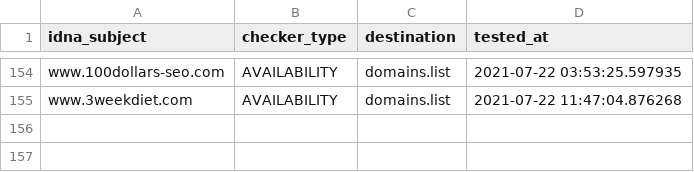
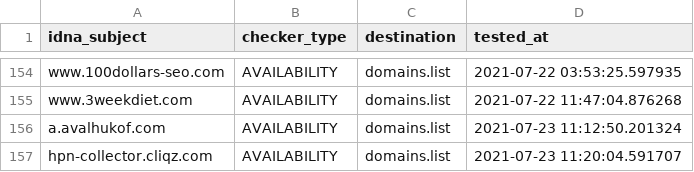
Before and after one commit to Ultimate-Hosts-Blacklist/BaddBoyzHosts, a CSV file: .pyfunceble/inactive.csv, drawn as a sheet; only a part is shown, gaps mark what is left out.

```diff
--- a/.pyfunceble/inactive.csv
+++ b/.pyfunceble/inactive.csv
@@ -155 +155,3 @@ www.100dollars-seo.com,AVAILABILITY,domains.list,2021-07-22 03:53:25.597935
 www.3weekdiet.com,AVAILABILITY,domains.list,2021-07-22 11:47:04.876268
+a.avalhukof.com,AVAILABILITY,domains.list,2021-07-23 11:12:50.201324
+hpn-collector.cliqz.com,AVAILABILITY,domains.list,2021-07-23 11:20:04.591707
```
Also changed, not shown: 20 other files.
